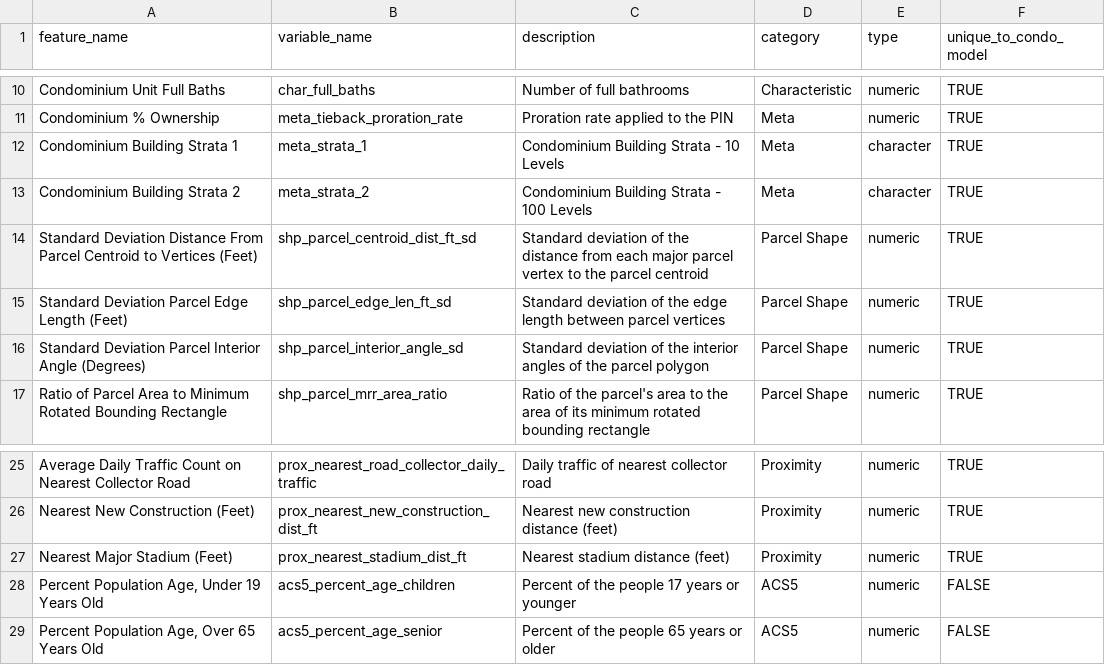
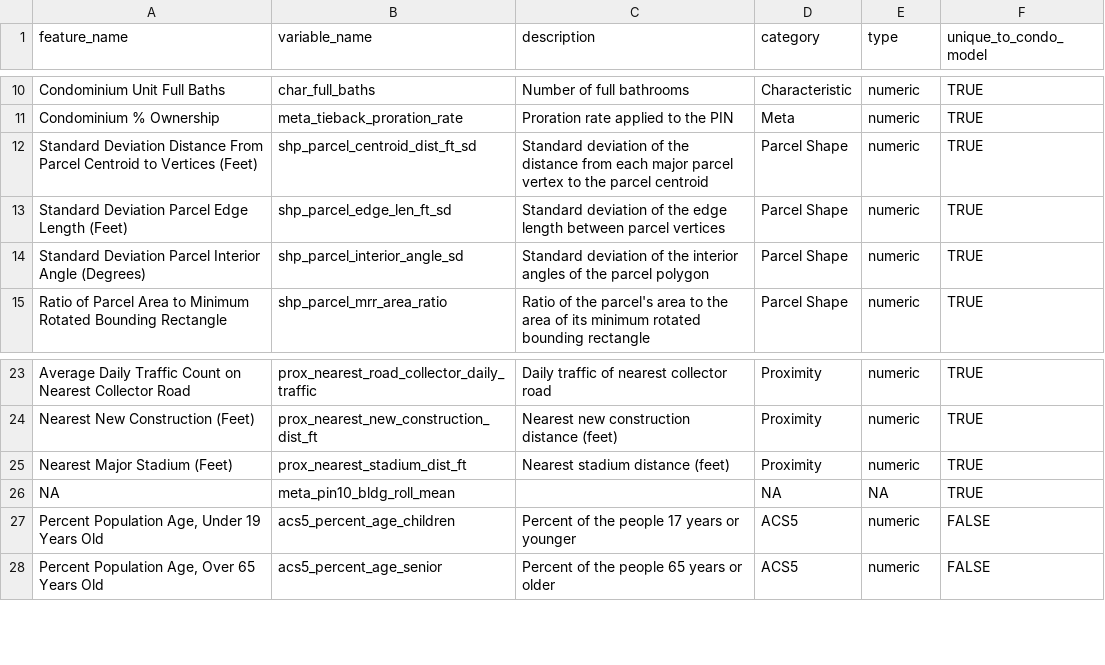
Before and after one commit to ccao-data/model-condo-avm, a CSV file: docs/data-dict.csv, drawn as a sheet; only a part is shown, gaps mark what is left out.

Commit message:
Remove strata from README

```diff
--- a/docs/data-dict.csv
+++ b/docs/data-dict.csv
@@ -11,4 +11,2 @@ Condominium Unit Full Baths,char_full_baths,Number of full bathrooms,Characteris
 Condominium % Ownership,meta_tieback_proration_rate,Proration rate applied to the PIN,Meta,numeric,TRUE
-Condominium Building Strata 1,meta_strata_1,Condominium Building Strata - 10 Levels,Meta,character,TRUE
-Condominium Building Strata 2,meta_strata_2,Condominium Building Strata - 100 Levels,Meta,character,TRUE
 Standard Deviation Distance From Parcel Centroid to Vertices (Feet),shp_parcel_centroid_dist_ft_sd,Standard deviation of the distance from each major parcel vertex to the parcel centroid,Parcel Shape,numeric,TRUE
@@ -27,2 +25,3 @@ Nearest New Construction (Feet),prox_nearest_new_construction_dist_ft,Nearest ne
 Nearest Major Stadium (Feet),prox_nearest_stadium_dist_ft,Nearest stadium distance (feet),Proximity,numeric,TRUE
+NA,meta_pin10_bldg_roll_mean,,NA,NA,TRUE
 "Percent Population Age, Under 19 Years Old",acs5_percent_age_children,Percent of the people 17 years or younger,ACS5,numeric,FALSE
```
Also changed, not shown: 2 other files.
